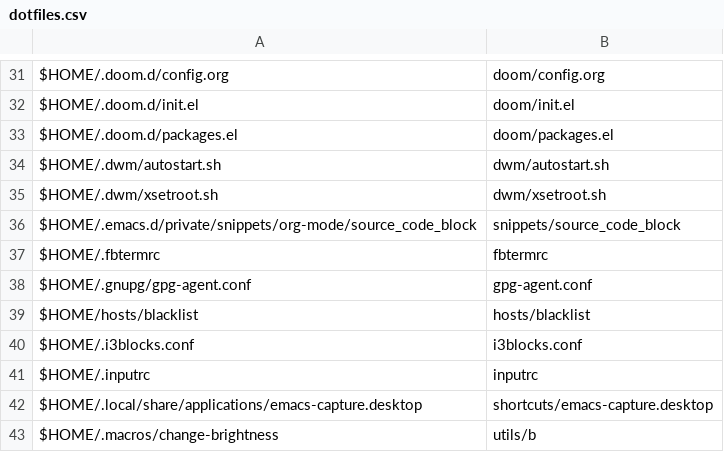
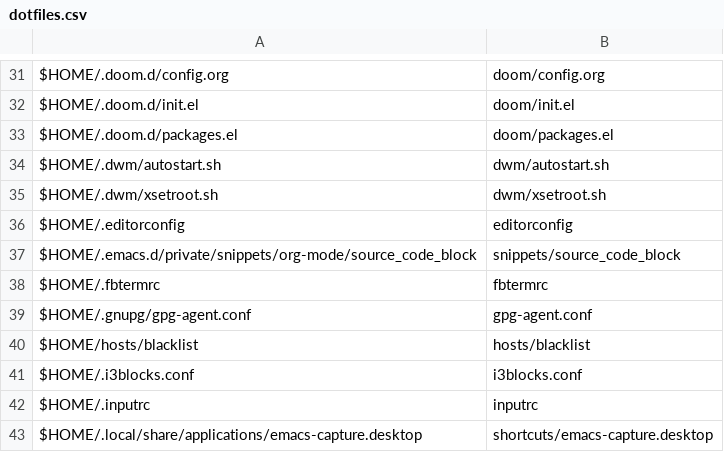
Before and after one commit to sam33r/dotfiles, a CSV file: dotfiles.csv, drawn as a sheet; only a part is shown, gaps mark what is left out; the shorter side is filled out with more unchanged rows; the diff names each change by its address in the sheet, - before the commit and + after, or states it on an @@ line.

Commit message:
Add editorconfig.

```diff
--- a/dotfiles.csv
+++ b/dotfiles.csv
+row 36: $HOME/.editorconfig | editorconfig
```
Also changed, not shown: 1 other file.
